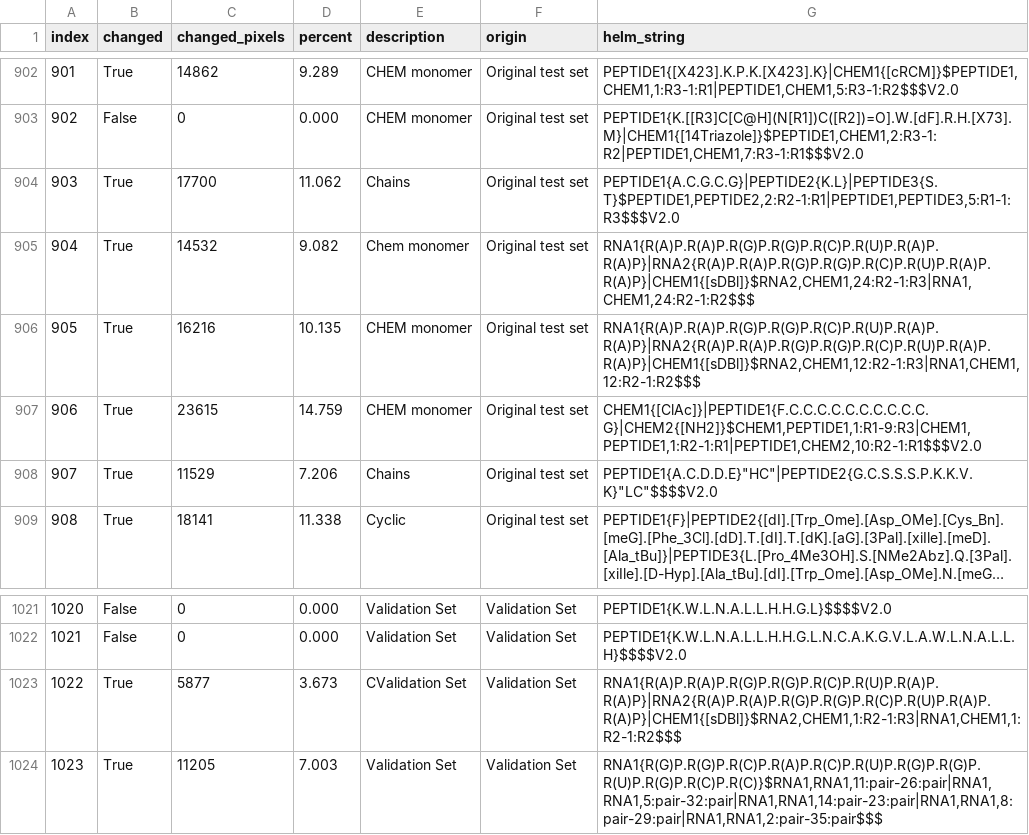
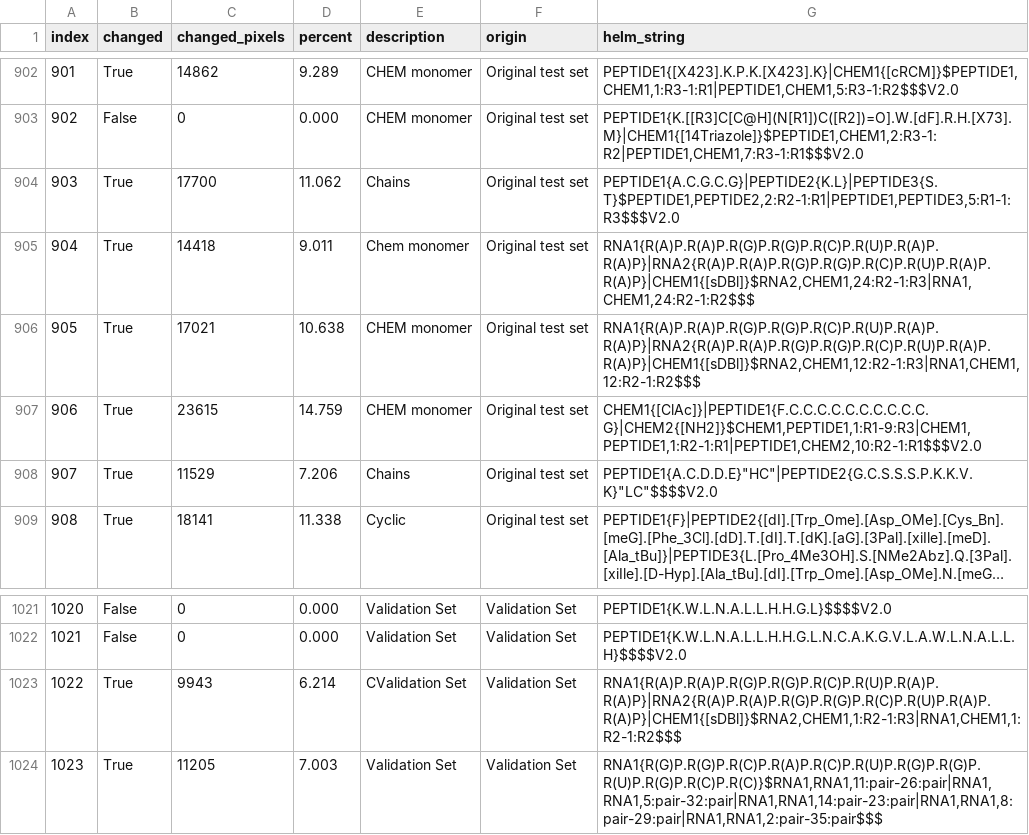
Before and after one commit to ZontaNicola/sketcher, a CSV file: galleries/crdgen-435-comparison/changes.csv, drawn as a sheet; only a part is shown, gaps mark what is left out; long unchanged cells end in ….

Commit message:
Keep unpaired RNA strands unflipped in HELM gallery

```diff
--- a/galleries/crdgen-435-comparison/changes.csv
+++ b/galleries/crdgen-435-comparison/changes.csv
@@ -904,4 +904,4 @@ index,changed,changed_pixels,percent,description,origin,helm_string
 903,True,17700,11.062,Chains,Original test set,"PEPTIDE1{A.C.G.C.G}|PEPTIDE2{K.L}|PEPTIDE3{S.T}$PEPTIDE1,PEPTIDE2,2:R2-1:R1|PEPTIDE1,PEPTIDE3,5:R1-1:R3$$$V2.0"
-904,True,14532,9.082,Chem monomer,Original test set,"RNA1{R(A)P.R(A)P.R(G)P.R(G)P.R(C)P.R(U)P.R(A)P.R(A)P}|RNA2{R(A)P.R(A)P.R(G)P.R(G)P.R(C)P.R(U)P.R(A)P.R(A)P}|CHEM1{[sDBl]}$RNA2,CHEM1,24:R2-1:R3|RNA1,CHEM1,24:R2-1:R2$$$"
-905,True,16216,10.135,CHEM monomer,Original test set,"RNA1{R(A)P.R(A)P.R(G)P.R(G)P.R(C)P.R(U)P.R(A)P.R(A)P}|RNA2{R(A)P.R(A)P.R(G)P.R(G)P.R(C)P.R(U)P.R(A)P.R(A)P}|CHEM1{[sDBl]}$RNA2,CHEM1,12:R2-1:R3|RNA1,CHEM1,12:R2-1:R2$$$"
+904,True,14418,9.011,Chem monomer,Original test set,"RNA1{R(A)P.R(A)P.R(G)P.R(G)P.R(C)P.R(U)P.R(A)P.R(A)P}|RNA2{R(A)P.R(A)P.R(G)P.R(G)P.R(C)P.R(U)P.R(A)P.R(A)P}|CHEM1{[sDBl]}$RNA2,CHEM1,24:R2-1:R3|RNA1,CHEM1,24:R2-1:R2$$$"
+905,True,17021,10.638,CHEM monomer,Original test set,"RNA1{R(A)P.R(A)P.R(G)P.R(G)P.R(C)P.R(U)P.R(A)P.R(A)P}|RNA2{R(A)P.R(A)P.R(G)P.R(G)P.R(C)P.R(U)P.R(A)P.R(A)P}|CHEM1{[sDBl]}$RNA2,CHEM1,12:R2-1:R3|RNA1,CHEM1,12:R2-1:R2$$$"
 906,True,23615,14.759,CHEM monomer,Original test set,"CHEM1{[ClAc]}|PEPTIDE1{F.C.C.C.C.C.C.C.C.C.C.G}|CHEM2{[NH2]}$CHEM1,PEPTIDE1,1:R1-9:R3|CHEM1,PEPTIDE1,1:R2-1:R1|PEPTIDE1,CHEM2,10:R2-1:R1$$$V2.0"
@@ -1022,3 +1022,3 @@ index,changed,changed_pixels,percent,description,origin,helm_string
 1021,False,0,0.000,Validation Set,Validation Set,PEPTIDE1{K.W.L.N.A.L.L.H.H.G.L.N.C.A.K.G.V.L.A.W.L.N.A.L.L.H}$$$$V2.0
-1022,True,5877,3.673,CValidation Set,Validation Set,"RNA1{R(A)P.R(A)P.R(G)P.R(G)P.R(C)P.R(U)P.R(A)P.R(A)P}|RNA2{R(A)P.R(A)P.R(G)P.R(G)P.R(C)P.R(U)P.R(A)P.R(A)P}|CHEM1{[sDBl]}$RNA2,CHEM1,1:R2-1:R3|RNA1,CHEM1,1:R2-1:R2$$$"
+1022,True,9943,6.214,CValidation Set,Validation Set,"RNA1{R(A)P.R(A)P.R(G)P.R(G)P.R(C)P.R(U)P.R(A)P.R(A)P}|RNA2{R(A)P.R(A)P.R(G)P.R(G)P.R(C)P.R(U)P.R(A)P.R(A)P}|CHEM1{[sDBl]}$RNA2,CHEM1,1:R2-1:R3|RNA1,CHEM1,1:R2-1:R2$$$"
 1023,True,11205,7.003,Validation Set,Validation Set,"RNA1{R(G)P.R(G)P.R(C)P.R(A)P.R(C)P.R(U)P.R(G)P.R(G)P.R(U)P.R(G)P.R(C)P.R(C)}$RNA1,RNA1,11:pair-26:pair|RNA1,RNA1,5:pair-32:pair|RNA1,RNA1,14:pair-23:pair|RNA1,RNA1,8:pair-29:pair|RNA1,RNA1,2:pair-35:pair$$$"
```
Also changed, not shown: 4 other files.
